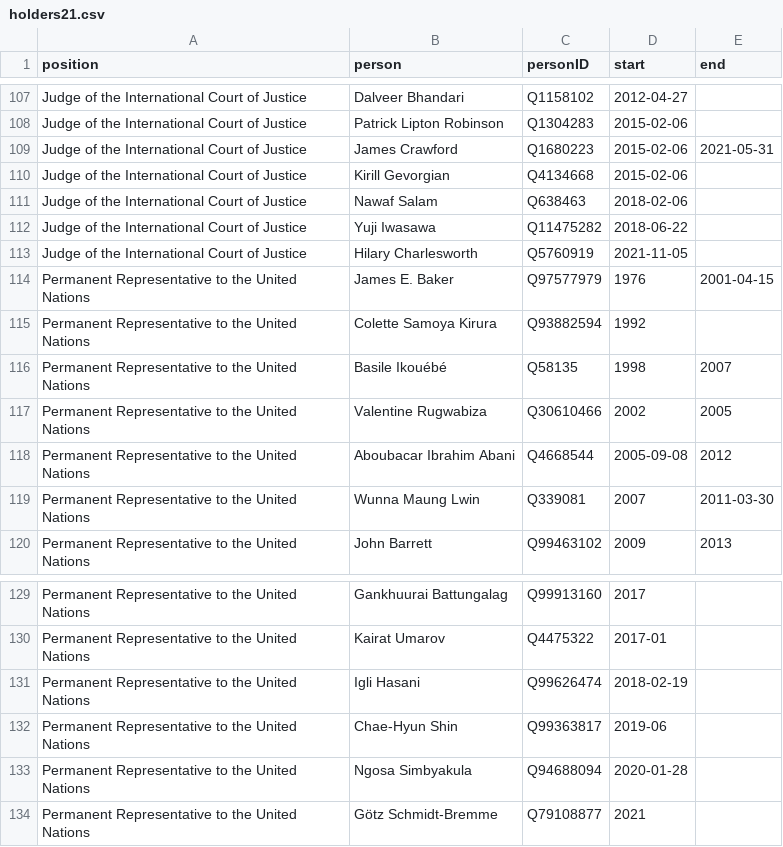
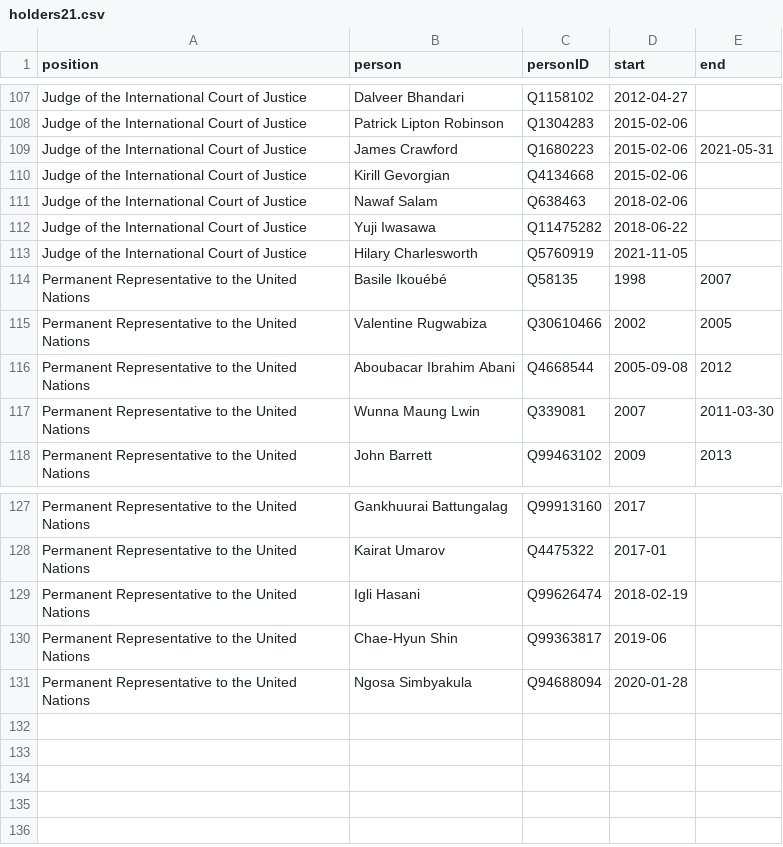
Before and after one commit to every-politician-scrapers/world, a CSV file: html/holders21.csv, drawn as a sheet; only a part is shown, gaps mark what is left out; the diff names each change by its address in the sheet, - before the commit and + after, or states it on an @@ line.

```diff
--- a/html/holders21.csv
+++ b/html/holders21.csv
-row 114: Permanent Representative to the United Nations | James E. Baker | Q97577979 | 1976 | 2001-04-15
-row 115: Permanent Representative to the United Nations | Colette Samoya Kirura | Q93882594 | 1992
-row 134: Permanent Representative to the United Nations | Götz Schmidt-Bremme | Q79108877 | 2021
```
Also changed, not shown: html/bio.csv, html/predecessors.csv, 1 other file.
